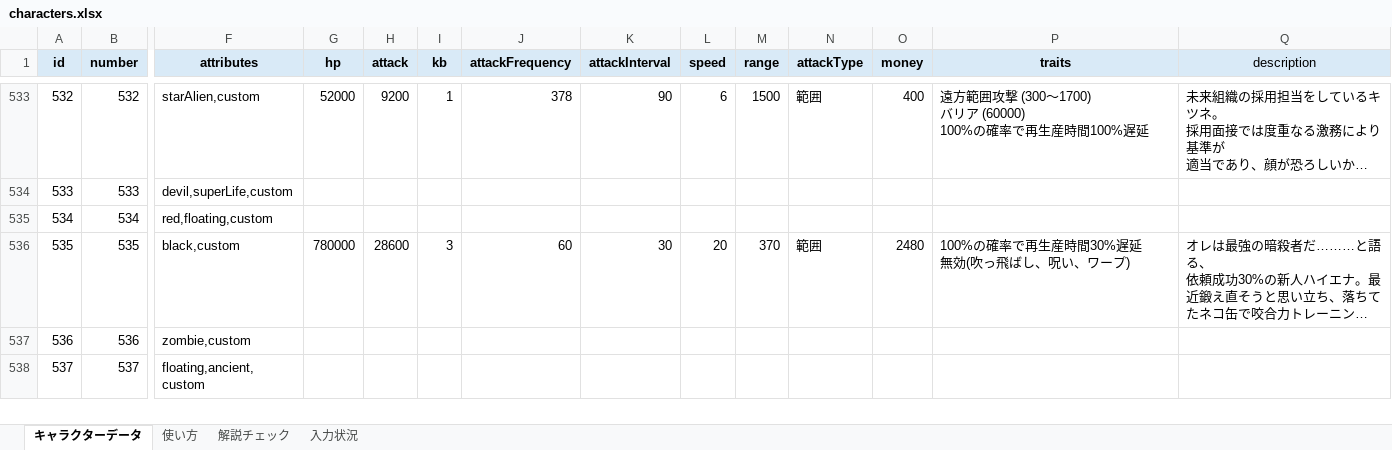
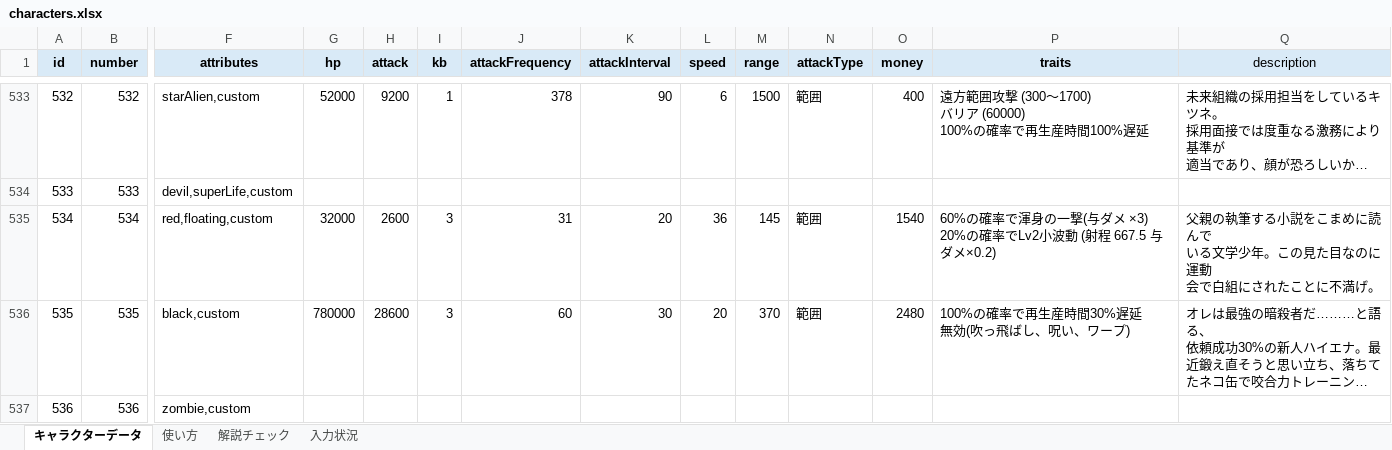
Before and after one commit to oyu222/oyu-wiki, an Excel workbook: characters.xlsx, sheet キャラクターデータ, drawn as a sheet; only a part is shown, gaps mark what is left out; the shorter side is filled out with more unchanged rows; long unchanged cells end in …; values as stored, in another font and other column widths than the file's, no borders; ↵ is a line break in a cell; the diff names each change by its address in the sheet, - before the commit and + after, or states it on an @@ line.

Commit message:
Update characters.xlsx

```diff
--- a/characters.xlsx (sheet キャラクターデータ)
+++ b/characters.xlsx (sheet キャラクターデータ)
-G535 (hp): (empty)
+G535 (hp): 32000
-H535 (attack): (empty)
+H535 (attack): 2600
-I535 (kb): (empty)
+I535 (kb): 3
-J535 (attackFrequency): (empty)
+J535 (attackFrequency): 31
-K535 (attackInterval): (empty)
+K535 (attackInterval): 20
-L535 (speed): (empty)
+L535 (speed): 36
-M535 (range): (empty)
+M535 (range): 145
-N535 (attackType): (empty)
+N535 (attackType): 範囲
-O535 (money): (empty)
+O535 (money): 1540
-P535 (traits): (empty)
+P535 (traits): 60%の確率で渾身の一撃(与ダメ ×3) ↵ 20%の確率でLv2小波動 (射程 667.5 与ダメ×0.2)
-Q535 (description): (empty)
+Q535 (description): 父親の執筆する小説をこまめに読んで ↵ いる文学少年。この見た目なのに運動 ↵ 会で白組にされたことに不満げ。
```
